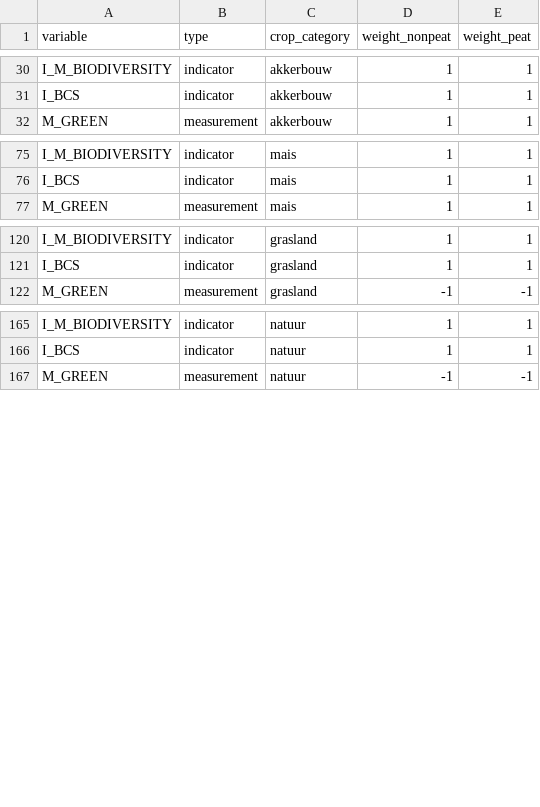
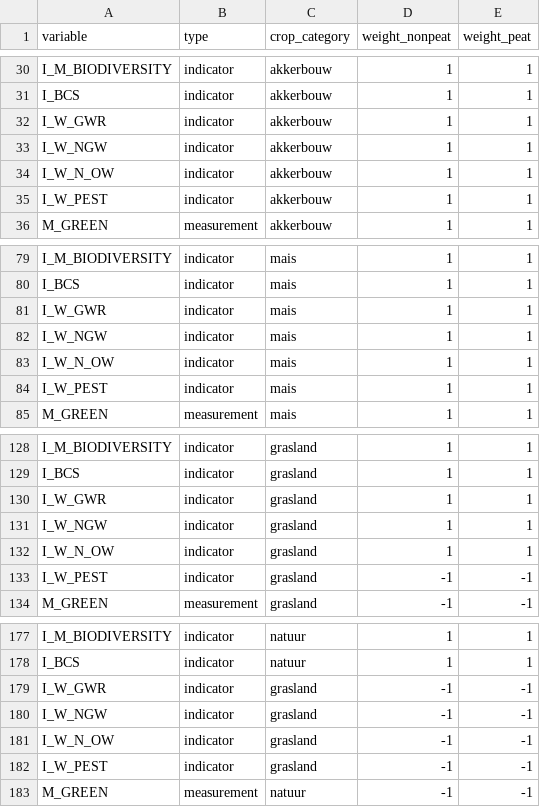
Before and after one commit to AgroCares/Open-Bodem-Index-Calculator, a CSV file: DEV/data/weight_obic.csv, drawn as a sheet; only a part is shown, gaps mark what is left out; the diff names each change by its address in the sheet, - before the commit and + after, or states it on an @@ line.

Commit message:
Update weights.obic

```diff
--- a/DEV/data/weight_obic.csv
+++ b/DEV/data/weight_obic.csv
+row 32: I_W_GWR | indicator | akkerbouw | 1 | 1
+row 33: I_W_NGW | indicator | akkerbouw | 1 | 1
+row 34: I_W_N_OW | indicator | akkerbouw | 1 | 1
+row 35: I_W_PEST | indicator | akkerbouw | 1 | 1
+row 81: I_W_GWR | indicator | mais | 1 | 1
+row 82: I_W_NGW | indicator | mais | 1 | 1
+row 83: I_W_N_OW | indicator | mais | 1 | 1
+row 84: I_W_PEST | indicator | mais | 1 | 1
+row 130: I_W_GWR | indicator | grasland | 1 | 1
+row 131: I_W_NGW | indicator | grasland | 1 | 1
+row 132: I_W_N_OW | indicator | grasland | 1 | 1
+row 133: I_W_PEST | indicator | grasland | -1 | -1
+row 179: I_W_GWR | indicator | grasland | -1 | -1
+row 180: I_W_NGW | indicator | grasland | -1 | -1
+row 181: I_W_N_OW | indicator | grasland | -1 | -1
+row 182: I_W_PEST | indicator | grasland | -1 | -1
```
